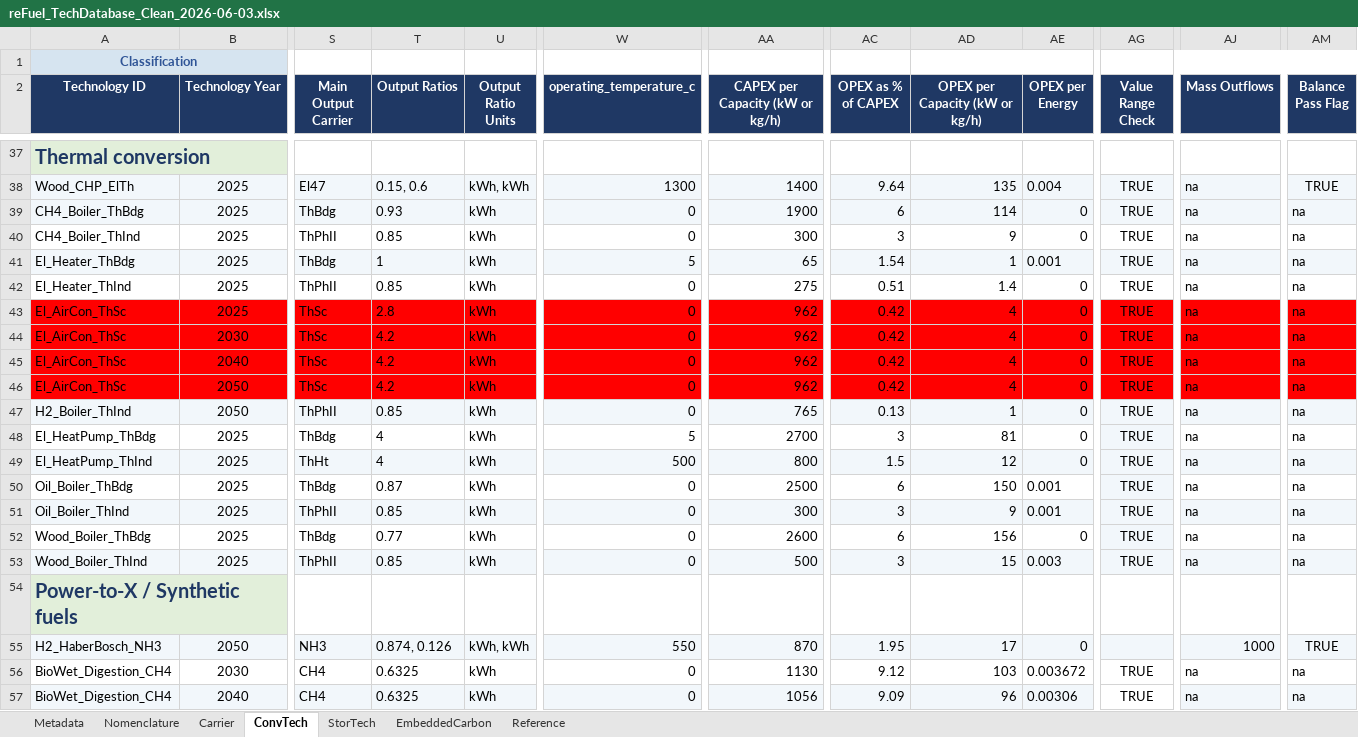
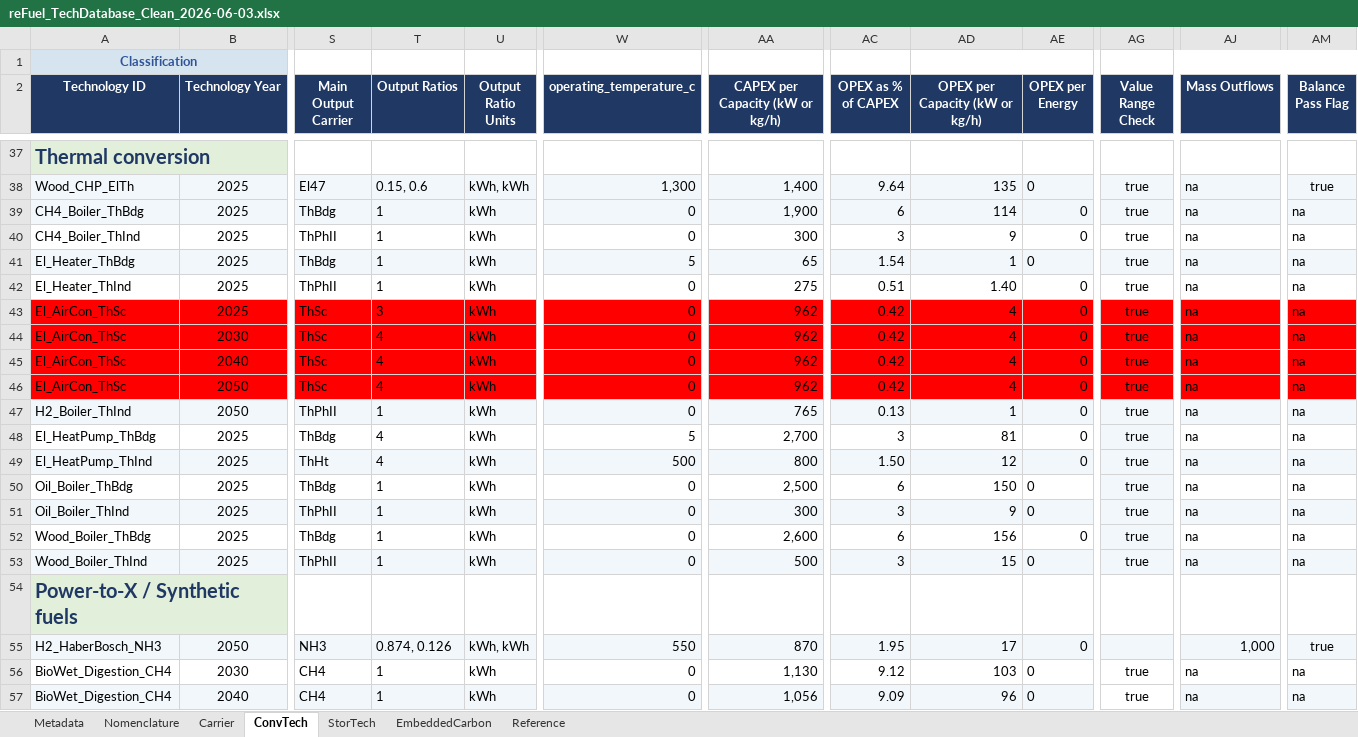
Before and after one commit to uesl-empa/motel-platform, an Excel workbook: dev2/data/reFuel_TechDatabase_Clean_2026-06-03.xlsx, sheet ConvTech, drawn as a sheet; only a part is shown, gaps mark what is left out; values as stored, in another font and other column widths than the file's, no borders; the diff covers the shown part only; the diff names each change by its address in the sheet, - before the commit and + after, or states it on an @@ line.

```diff
--- a/dev2/data/reFuel_TechDatabase_Clean_2026-06-03.xlsx (sheet ConvTech)
+++ b/dev2/data/reFuel_TechDatabase_Clean_2026-06-03.xlsx (sheet ConvTech)
-W38 (operating_temperature_c): 1300
+W38 (operating_temperature_c): 1,300
-AA38 (CAPEX per Capacity (kW or kg/h)): 1400
+AA38 (CAPEX per Capacity (kW or kg/h)): 1,400
-AE38 (OPEX per Energy): 0.004
+AE38 (OPEX per Energy): 0
-AG38:AG53 (Value Range Check): TRUE
+AG38:AG53 (Value Range Check): true
-AM38 (Balance Pass Flag): TRUE
+AM38 (Balance Pass Flag): true
-T39 (Output Ratios): 0.93
+T39 (Output Ratios): 1
-AA39 (CAPEX per Capacity (kW or kg/h)): 1900
+AA39 (CAPEX per Capacity (kW or kg/h)): 1,900
-T40 (Output Ratios): 0.85
+T40 (Output Ratios): 1
-AE41 (OPEX per Energy): 0.001
+AE41 (OPEX per Energy): 0
-T42 (Output Ratios): 0.85
+T42 (Output Ratios): 1
-AD42 (OPEX per Capacity (kW or kg/h)): 1.4
+AD42 (OPEX per Capacity (kW or kg/h)): 1.40
-T43 (Output Ratios): 2.8
+T43 (Output Ratios): 3
-T44:T46 (Output Ratios): 4.2
+T44:T46 (Output Ratios): 4
-T47 (Output Ratios): 0.85
+T47 (Output Ratios): 1
-AA48 (CAPEX per Capacity (kW or kg/h)): 2700
+AA48 (CAPEX per Capacity (kW or kg/h)): 2,700
-AC49 (OPEX as % of CAPEX): 1.5
+AC49 (OPEX as % of CAPEX): 1.50
-T50 (Output Ratios): 0.87
+T50 (Output Ratios): 1
-AA50 (CAPEX per Capacity (kW or kg/h)): 2500
+AA50 (CAPEX per Capacity (kW or kg/h)): 2,500
-AE50:AE51 (OPEX per Energy): 0.001
+AE50:AE51 (OPEX per Energy): 0
-T51 (Output Ratios): 0.85
+T51 (Output Ratios): 1
-T52 (Output Ratios): 0.77
+T52 (Output Ratios): 1
-AA52 (CAPEX per Capacity (kW or kg/h)): 2600
+AA52 (CAPEX per Capacity (kW or kg/h)): 2,600
-T53 (Output Ratios): 0.85
+T53 (Output Ratios): 1
-AE53 (OPEX per Energy): 0.003
+AE53 (OPEX per Energy): 0
-AJ55 (Mass Outflows): 1000
+AJ55 (Mass Outflows): 1,000
-AM55 (Balance Pass Flag): TRUE
+AM55 (Balance Pass Flag): true
-T56:T57 (Output Ratios): 0.6325
+T56:T57 (Output Ratios): 1
-AA56 (CAPEX per Capacity (kW or kg/h)): 1130
+AA56 (CAPEX per Capacity (kW or kg/h)): 1,130
-AE56 (OPEX per Energy): 0.003672
+AE56 (OPEX per Energy): 0
-AG56:AG57 (Value Range Check): TRUE
+AG56:AG57 (Value Range Check): true
-AA57 (CAPEX per Capacity (kW or kg/h)): 1056
+AA57 (CAPEX per Capacity (kW or kg/h)): 1,056
-AE57 (OPEX per Energy): 0.00306
+AE57 (OPEX per Energy): 0
```
Also changed, not shown: 222 edited cells elsewhere in this sheet, sheet EmbeddedCarbon, sheet StorTech, sheet Reference, 9 other files.
